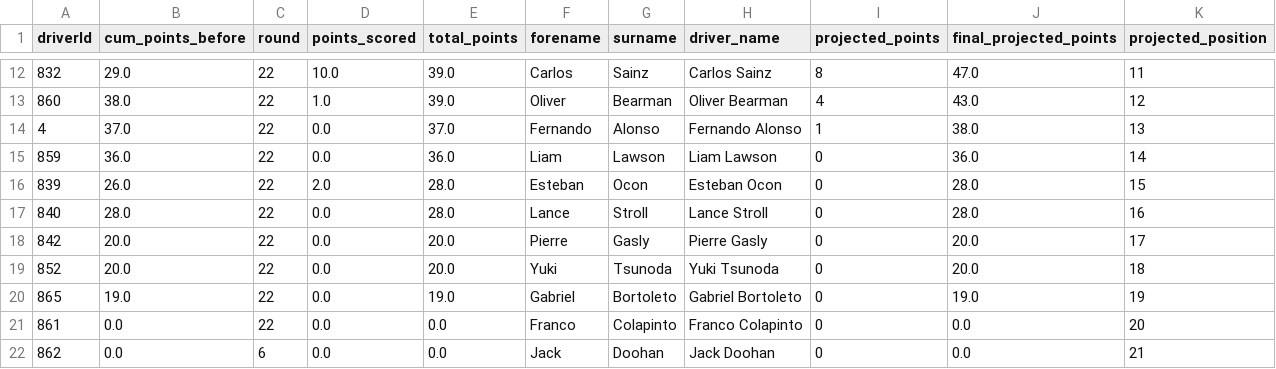
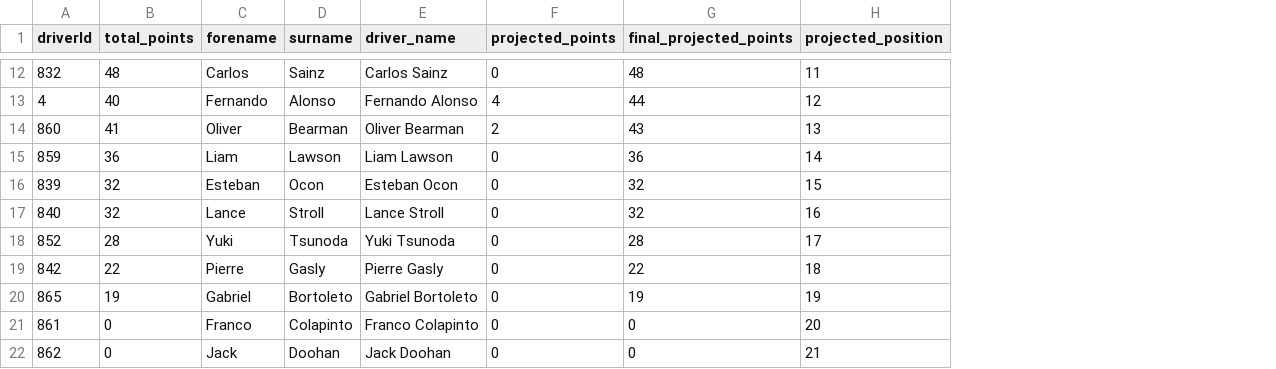
Before and after one commit to nathantkn/f1-2025-driver-championship-predictor, a CSV file: 2025_championship_projection.csv, drawn as a sheet; only a part is shown, gaps mark what is left out; removed rows and columns are numbered as before the commit, all else as after; the diff covers the shown part only; the diff names each change by its address in the sheet, - before the commit and + after, or states it on an @@ line.

```diff
--- a/2025_championship_projection.csv
+++ b/2025_championship_projection.csv
-column B (cum_points_before), row 12: 29.0; rows 14-17: 37.0 | 36.0 | 26.0 | 28.0; rows 19-22: 20.0 | 19.0 | 0.0 | 0.0
-column C (round), row 12: 22; rows 14-17: all 22; rows 19-22: 22 | 22 | 22 | 6
-column D (points_scored), row 12: 10.0; rows 14-17: 0.0 | 0.0 | 2.0 | 0.0; rows 19-22: all 0.0
-B12 (total_points): 39.0
+B12 (total_points): 48
-F12 (projected_points): 8
+F12 (projected_points): 0
-G12 (final_projected_points): 47.0
+G12 (final_projected_points): 48
-row 13: 860 | 38.0 | 22 | 1.0 | 39.0 | Oliver | Bearman | Oliver Bearman | 4 | 43.0 | 12
-B13 (total_points): 37.0
+B13 (total_points): 40
-F13 (projected_points): 1
+F13 (projected_points): 4
-G13 (final_projected_points): 38.0
+G13 (final_projected_points): 44
-H13 (projected_position): 13
+H13 (projected_position): 12
+row 14: 860 | 41 | Oliver | Bearman | Oliver Bearman | 2 | 43 | 13
-B15 (total_points): 36.0
+B15 (total_points): 36
-G15 (final_projected_points): 36.0
+G15 (final_projected_points): 36
-B16:B17 (total_points): 28.0
+B16:B17 (total_points): 32
-G16:G17 (final_projected_points): 28.0
+G16:G17 (final_projected_points): 32
-row 18: 842 | 20.0 | 22 | 0.0 | 20.0 | Pierre | Gasly | Pierre Gasly | 0 | 20.0 | 17
-B18 (total_points): 20.0
+B18 (total_points): 28
-G18 (final_projected_points): 20.0
+G18 (final_projected_points): 28
-H18 (projected_position): 18
+H18 (projected_position): 17
+row 19: 842 | 22 | Pierre | Gasly | Pierre Gasly | 0 | 22 | 18
-B20 (total_points): 19.0
+B20 (total_points): 19
-G20 (final_projected_points): 19.0
+G20 (final_projected_points): 19
-B21:B22 (total_points): 0.0
+B21:B22 (total_points): 0
-G21:G22 (final_projected_points): 0.0
+G21:G22 (final_projected_points): 0
```
Also changed, not shown: 28 edited cells elsewhere in this file, data-cleaned/base.csv, data-cleaned/remaining_races.csv, 6 other files.
